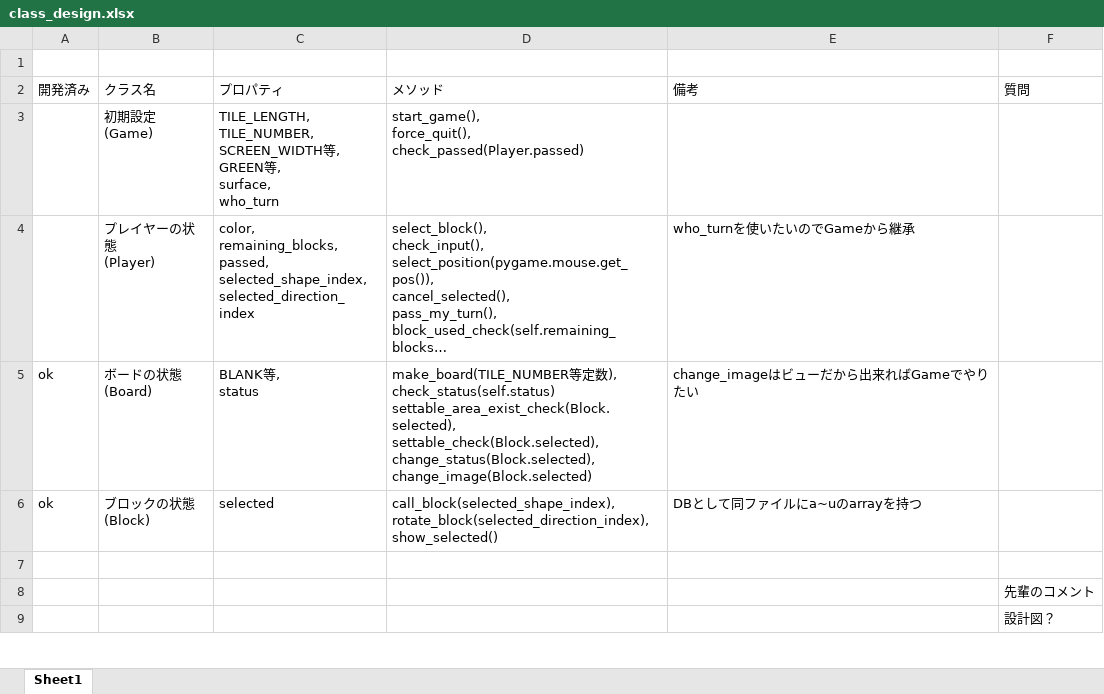
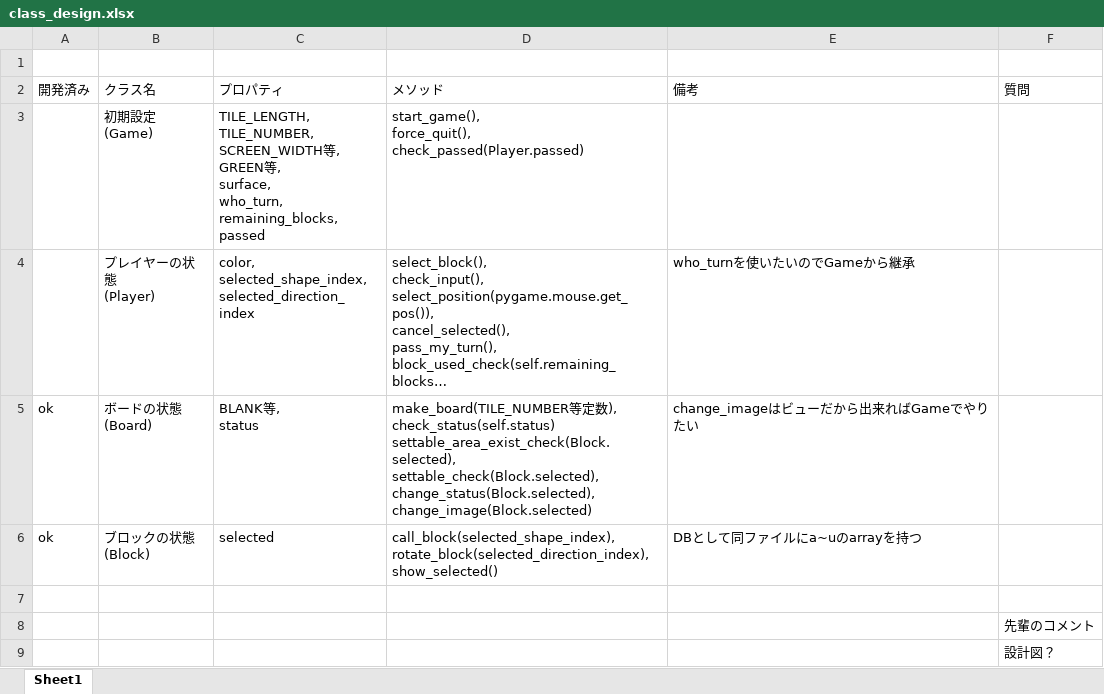
Before and after one commit to jonpili/KomatsuBlokus, an Excel workbook: class_design.xlsx, sheet Sheet1, drawn as a sheet; only a part is shown; long unchanged cells end in …; values as stored, in another font and other column widths than the file's, no borders; ↵ is a line break in a cell; the diff names each change by its address in the sheet, - before the commit and + after, or states it on an @@ line.

Commit message:
Playerクラスのプロパティ変更

```diff
--- a/class_design.xlsx (sheet Sheet1)
+++ b/class_design.xlsx (sheet Sheet1)
-C3 (プロパティ): …, ↵ surface, ↵ who_turn
+C3 (プロパティ): …, ↵ surface, ↵ who_turn, ↵ remaining_blocks, ↵ passed
-C4 (プロパティ): color, ↵ remaining_blocks, ↵ passed, ↵ selected_shape_index, ↵ selected_direction_index
+C4 (プロパティ): color, ↵ selected_shape_index, ↵ selected_direction_index
```
